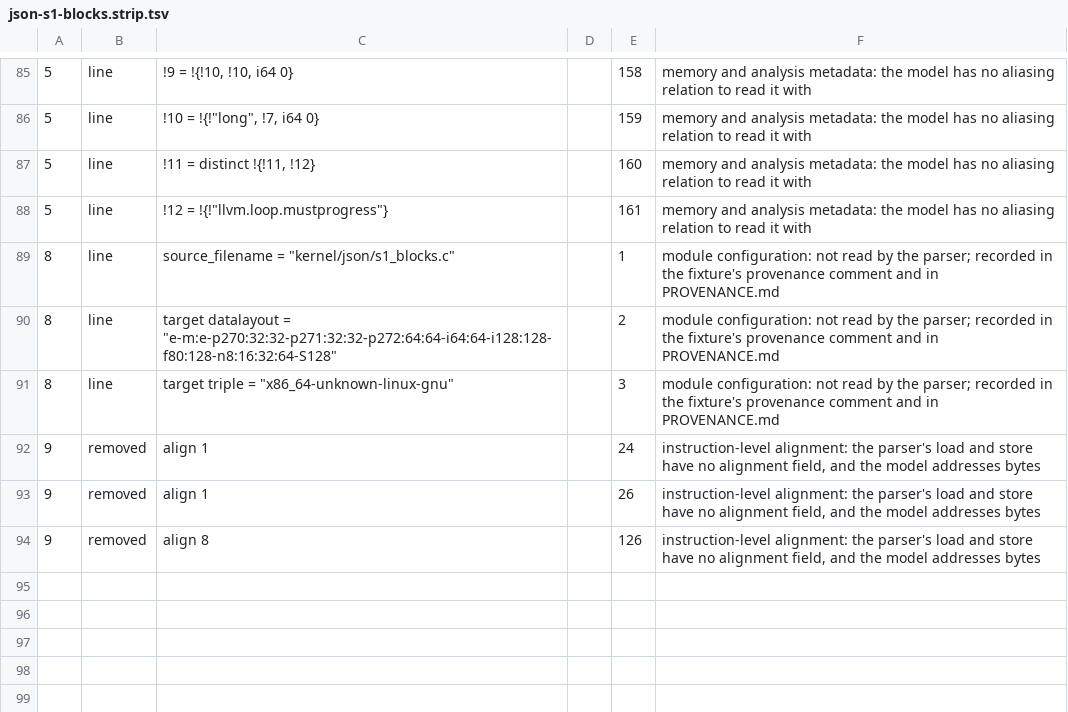
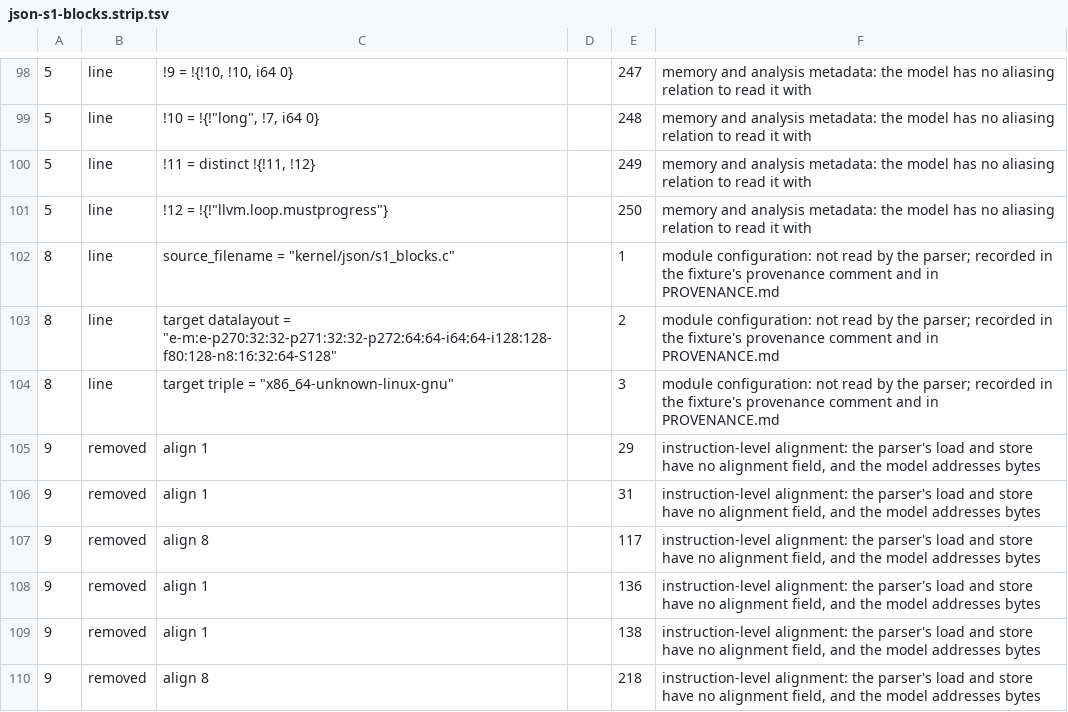
Before and after one commit to scidonia/lean-llvm, a TSV file: probes/install/ir/json-s1-blocks.strip.tsv, drawn as a sheet; only a part is shown, gaps mark what is left out; addresses are those after the commit; the diff covers the shown part only; the diff names each change by its address in the sheet, - before the commit and + after, or states it on an @@ line.

```diff
--- a/probes/install/ir/json-s1-blocks.strip.tsv
+++ b/probes/install/ir/json-s1-blocks.strip.tsv
-E98: 158
+E98: 247
-E99: 159
+E99: 248
-E100: 160
+E100: 249
-E101: 161
+E101: 250
-E105: 24
+E105: 29
-E106: 26
+E106: 31
-E107: 126
+E107: 117
+row 108: 9 | removed | align 1 |  | 136 | instruction-level alignment: the parser's load and store have no alignment field, and the model addresses bytes
+row 109: 9 | removed | align 1 |  | 138 | instruction-level alignment: the parser's load and store have no alignment field, and the model addresses bytes
+row 110: 9 | removed | align 8 |  | 218 | instruction-level alignment: the parser's load and store have no alignment field, and the model addresses bytes
```
Also changed, not shown: 16 added rows, 3 removed rows and 40 edited cells elsewhere in this file, probes/install/ir/json-s1-blocks.rewrites.tsv, 10 other files.
